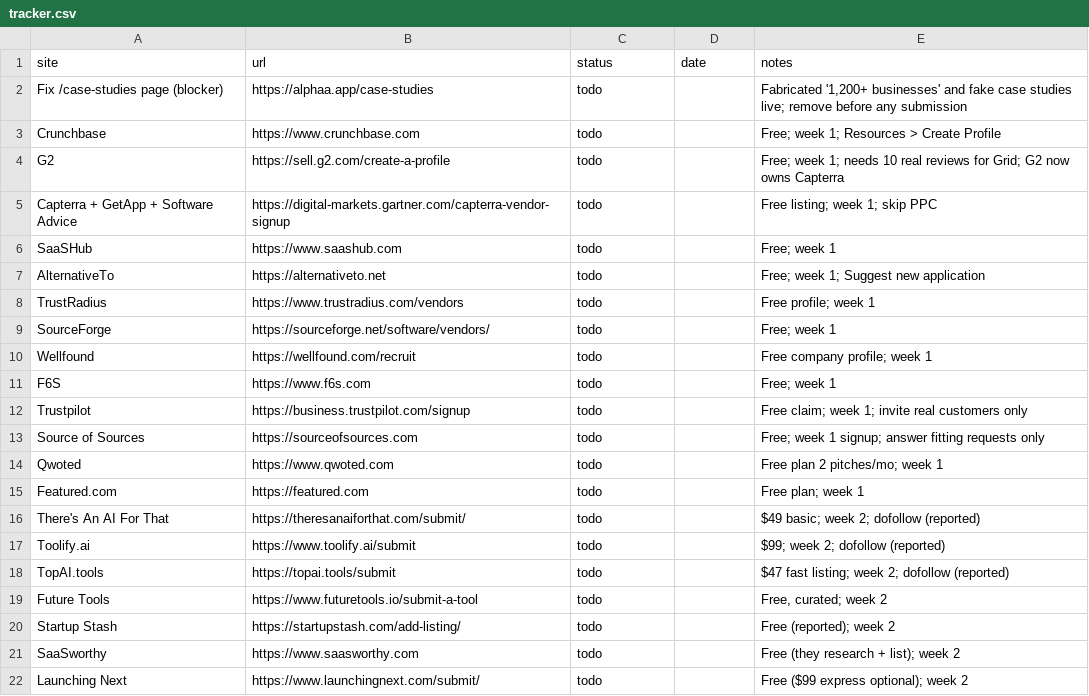
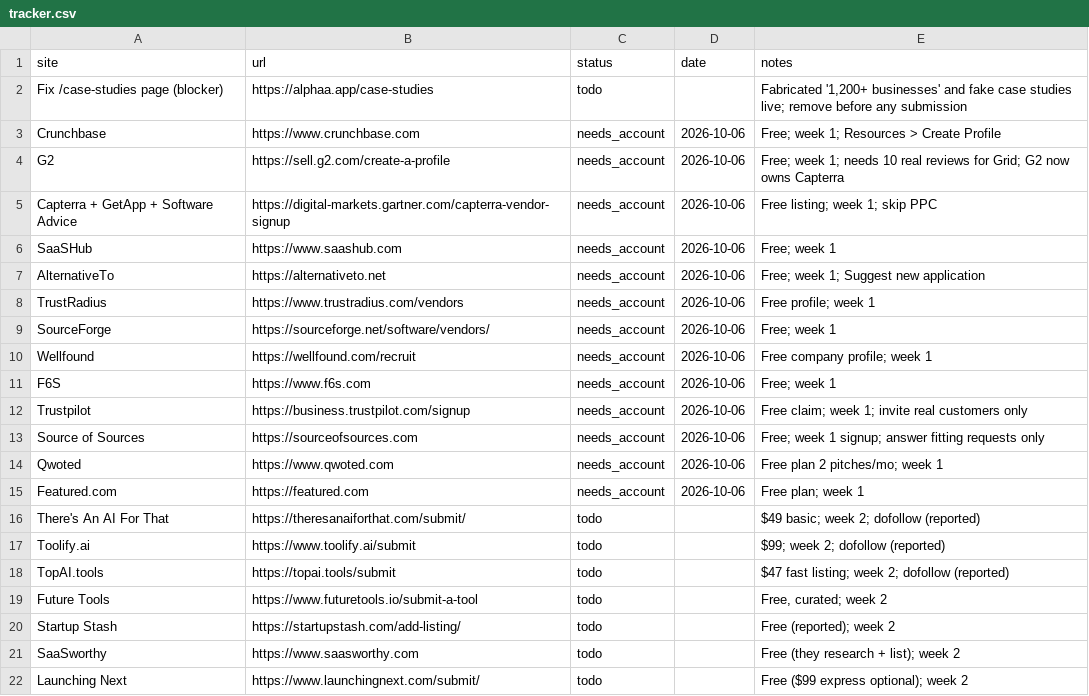
Before and after one commit to varunsharma014-commits/alphaa, a CSV file: marketing/backlinks/tracker.csv, drawn as a sheet; only a part is shown; the diff names each change by its address in the sheet, - before the commit and + after, or states it on an @@ line.

```diff
--- a/marketing/backlinks/tracker.csv
+++ b/marketing/backlinks/tracker.csv
-C3:C15 (status): todo
+C3:C15 (status): needs_account
-D3:D15 (date): (empty)
+D3:D15 (date): 2026-10-06
```
